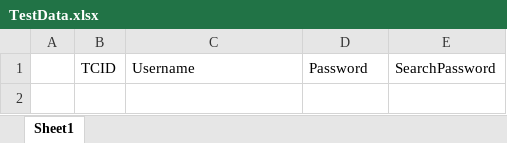
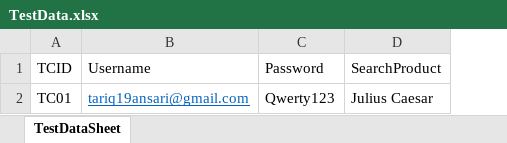
Before and after one commit to tariqansari/EbayTestAutomation, an Excel workbook: TestData.xlsx, sheet TestDataSheet, drawn as a sheet; values as stored, in another font and other column widths than the file's, no borders; removed rows and columns are numbered as before the commit, all else as after; the diff names each change by its address in the sheet, - before the commit and + after, or states it on an @@ line.

```diff
--- a/TestData.xlsx (sheet TestDataSheet)
+++ b/TestData.xlsx (sheet TestDataSheet)
-sheet tab: Sheet1
+sheet tab: TestDataSheet
-column A, empty
-column E (SearchPassword), empty
+column D (SearchProduct), empty
+row 2: TC01 | tariq19ansari@gmail.com | Qwerty123 | Julius Caesar
```
Also changed, not shown: 40 other files.
